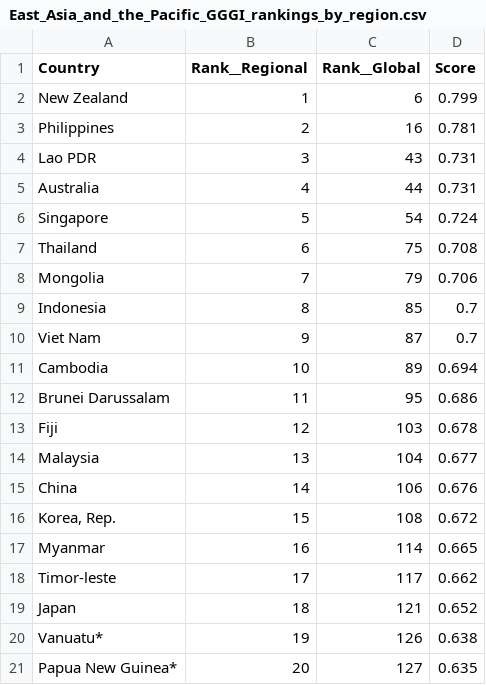
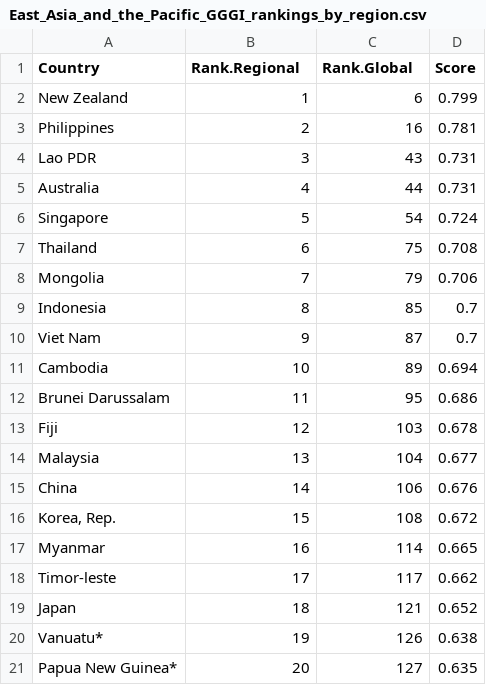
Before and after one commit to t-takaaki/public-data, a CSV file: GlobalGenderGapReport2020/csv/East_Asia_and_the_Pacific_GGGI_rankings_by_region.csv, drawn as a sheet.

Commit message:
regenerate EastAsiaAndThePacificGGGIRankings

```diff
--- a/GlobalGenderGapReport2020/csv/East_Asia_and_the_Pacific_GGGI_rankings_by_region.csv
+++ b/GlobalGenderGapReport2020/csv/East_Asia_and_the_Pacific_GGGI_rankings_by_region.csv
@@ -1,2 +1,2 @@
-Country,Rank__Regional,Rank__Global,Score
+Country,Rank.Regional,Rank.Global,Score
 New Zealand,1,6,0.799
```
Also changed, not shown: 1 other file.
